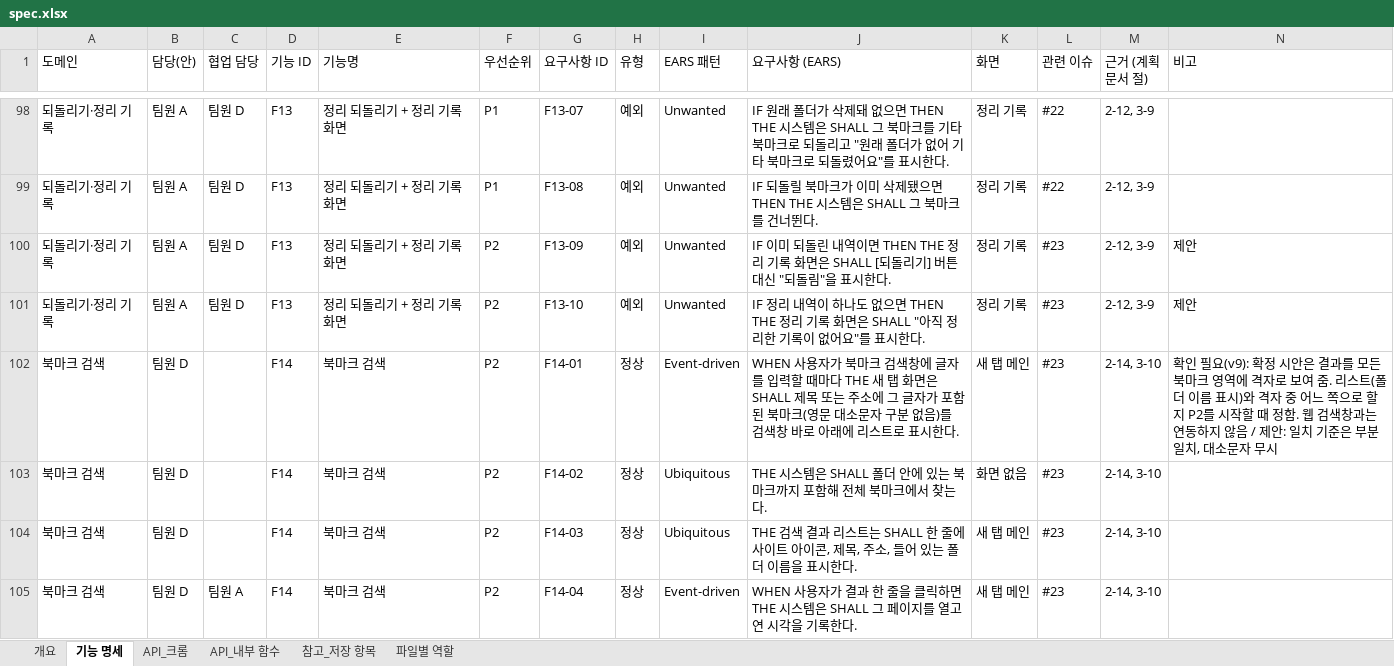
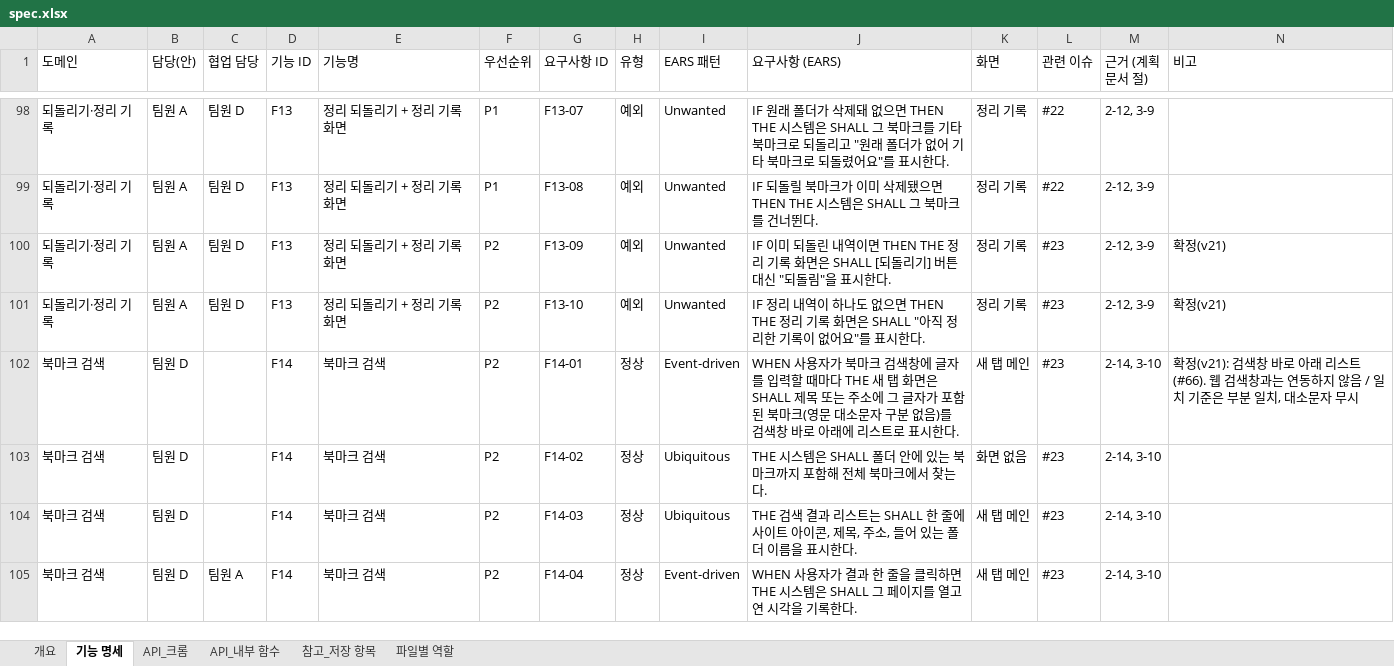
Before and after one commit to aix-team-5/aix_BaroLink_bookmark, an Excel workbook: docs/spec.xlsx, sheet 기능 명세, drawn as a sheet; only a part is shown, gaps mark what is left out; values as stored, in another font and other column widths than the file's, no cell formats; the diff covers the shown part only; the diff names each change by its address in the sheet, - before the commit and + after, or states it on an @@ line.

```diff
--- a/docs/spec.xlsx (sheet 기능 명세)
+++ b/docs/spec.xlsx (sheet 기능 명세)
-N100:N101 (비고): 제안
+N100:N101 (비고): 확정(v21)
-N102 (비고): 확인 필요(v9): 확정 시안은 결과를 모든 북마크 영역에 격자로 보여 줌. 리스트(폴더 이름 표시)와 격자 중 어느 쪽으로 할지 P2를 시작할 때 정함. 웹 검색창과는 연동하지 않음 / 제안: 일치 기…
+N102 (비고): 확정(v21): 검색창 바로 아래 리스트(#66). 웹 검색창과는 연동하지 않음 / 일치 기…
```
Also changed, not shown: 31 edited cells elsewhere in this sheet, sheet API_내부 함수, sheet 참고_저장 항목, sheet 개요, cell formats, 1 other file.
